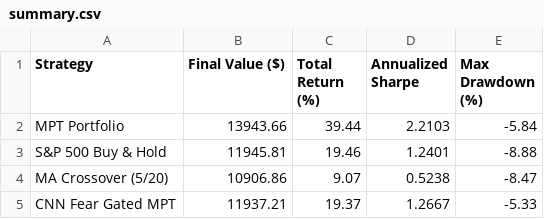
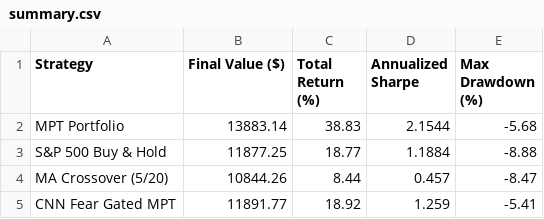
Before and after one commit to vkv23001/portfolio-optimization, a CSV file: outputs/summary.csv, drawn as a sheet.

```diff
--- a/outputs/summary.csv
+++ b/outputs/summary.csv
@@ -1,5 +1,5 @@
 Strategy,Final Value ($),Total Return (%),Annualized Sharpe,Max Drawdown (%)
-MPT Portfolio,13943.66,39.44,2.2103,-5.84
-S&P 500 Buy & Hold,11945.81,19.46,1.2401,-8.88
-MA Crossover (5/20),10906.86,9.07,0.5238,-8.47
-CNN Fear Gated MPT,11937.21,19.37,1.2667,-5.33
+MPT Portfolio,13883.14,38.83,2.1544,-5.68
+S&P 500 Buy & Hold,11877.25,18.77,1.1884,-8.88
+MA Crossover (5/20),10844.26,8.44,0.457,-8.47
+CNN Fear Gated MPT,11891.77,18.92,1.259,-5.41
```
Also changed, not shown: outputs/portfolio_values.csv, outputs/todays_allocation.csv, 5 other files.
